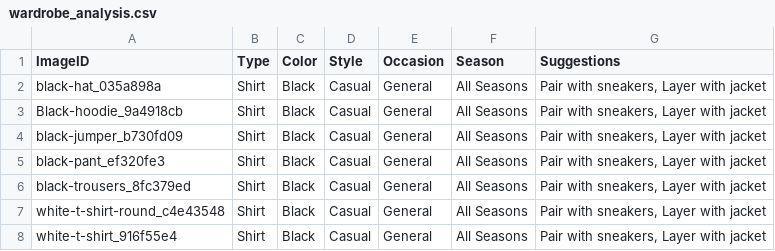
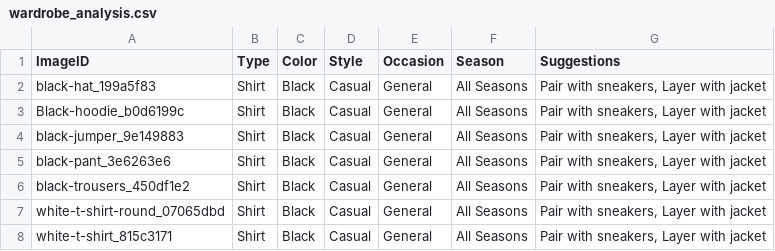
Before and after one commit to andylovecloud/AI-Fashion, a CSV file: wardrobe_analysis.csv, drawn as a sheet.

```diff
--- a/wardrobe_analysis.csv
+++ b/wardrobe_analysis.csv
@@ -1,8 +1,8 @@
 ImageID,Type,Color,Style,Occasion,Season,Suggestions
-black-hat_035a898a,Shirt,Black,Casual,General,All Seasons,"Pair with sneakers, Layer with jacket"
-Black-hoodie_9a4918cb,Shirt,Black,Casual,General,All Seasons,"Pair with sneakers, Layer with jacket"
-black-jumper_b730fd09,Shirt,Black,Casual,General,All Seasons,"Pair with sneakers, Layer with jacket"
-black-pant_ef320fe3,Shirt,Black,Casual,General,All Seasons,"Pair with sneakers, Layer with jacket"
-black-trousers_8fc379ed,Shirt,Black,Casual,General,All Seasons,"Pair with sneakers, Layer with jacket"
-white-t-shirt-round_c4e43548,Shirt,Black,Casual,General,All Seasons,"Pair with sneakers, Layer with jacket"
-white-t-shirt_916f55e4,Shirt,Black,Casual,General,All Seasons,"Pair with sneakers, Layer with jacket"
+black-hat_199a5f83,Shirt,Black,Casual,General,All Seasons,"Pair with sneakers, Layer with jacket"
+Black-hoodie_b0d6199c,Shirt,Black,Casual,General,All Seasons,"Pair with sneakers, Layer with jacket"
+black-jumper_9e149883,Shirt,Black,Casual,General,All Seasons,"Pair with sneakers, Layer with jacket"
+black-pant_3e6263e6,Shirt,Black,Casual,General,All Seasons,"Pair with sneakers, Layer with jacket"
+black-trousers_450df1e2,Shirt,Black,Casual,General,All Seasons,"Pair with sneakers, Layer with jacket"
+white-t-shirt-round_07065dbd,Shirt,Black,Casual,General,All Seasons,"Pair with sneakers, Layer with jacket"
+white-t-shirt_815c3171,Shirt,Black,Casual,General,All Seasons,"Pair with sneakers, Layer with jacket"
```
Also changed, not shown: 2 other files.
